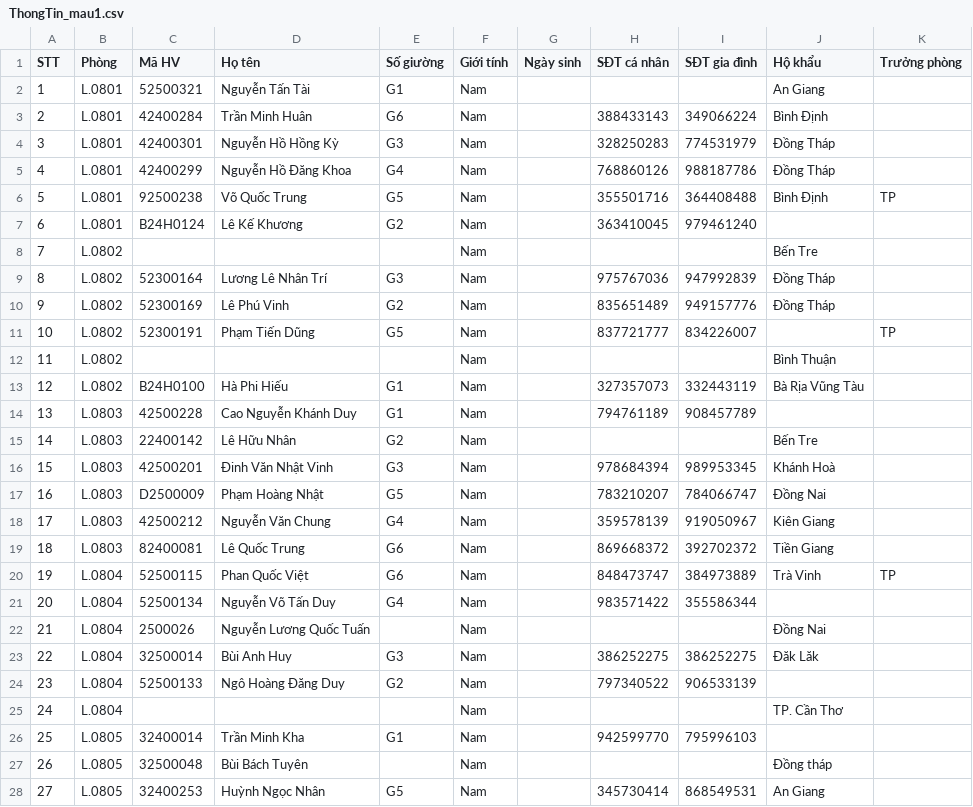
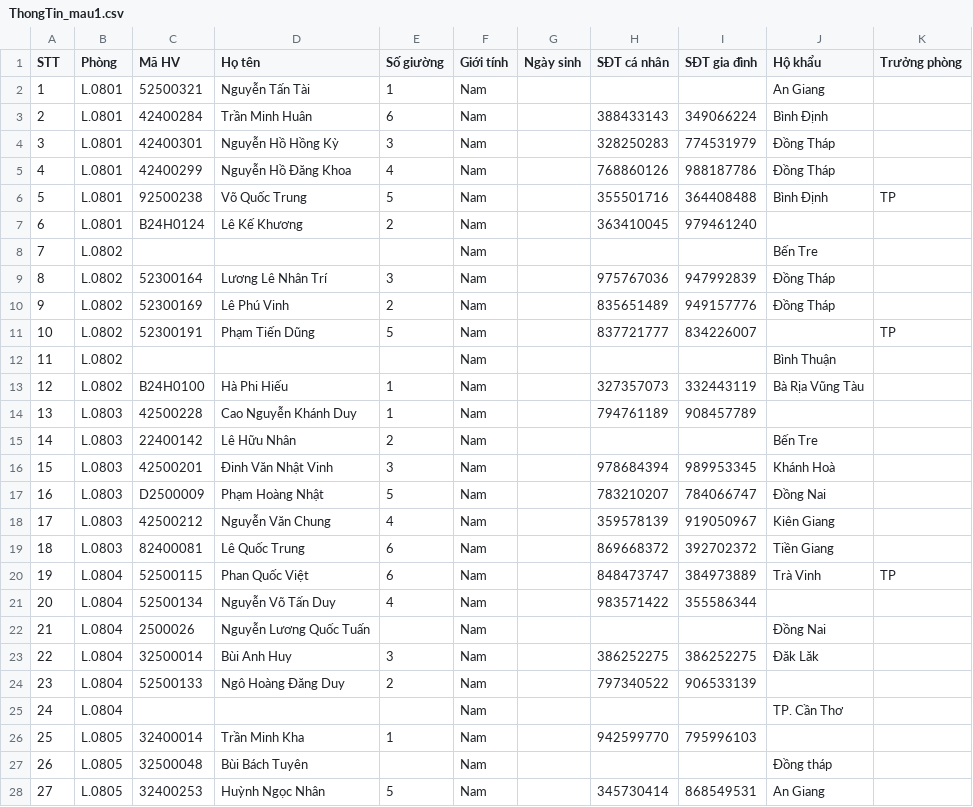
Before and after one commit to nhanhuutran007/UniDorm, a CSV file: assets/templates/ThongTin_mau1.csv, drawn as a sheet; only a part is shown; the diff covers the shown part only.

```diff
--- a/assets/templates/ThongTin_mau1.csv
+++ b/assets/templates/ThongTin_mau1.csv
@@ -1,28 +1,28 @@
 STT,Phòng,Mã HV,Họ tên,Số giường,Giới tính,Ngày sinh,SĐT cá nhân,SĐT gia đình,Hộ khẩu,Trưởng phòng
-1,L.0801,52500321,Nguyễn Tấn Tài,G1,Nam,,,,An Giang,
-2,L.0801,42400284,Trần Minh Huân,G6,Nam,,388433143,349066224,Bình Định,
-3,L.0801,42400301,Nguyễn Hồ Hồng Kỳ,G3,Nam,,328250283,774531979,Đồng Tháp,
-4,L.0801,42400299,Nguyễn Hồ Đăng Khoa,G4,Nam,,768860126,988187786,Đồng Tháp,
-5,L.0801,92500238,Võ Quốc Trung,G5,Nam,,355501716,364408488,Bình Định,TP
-6,L.0801,B24H0124,Lê Kế Khương,G2,Nam,,363410045,979461240,,
+1,L.0801,52500321,Nguyễn Tấn Tài,1,Nam,,,,An Giang,
+2,L.0801,42400284,Trần Minh Huân,6,Nam,,388433143,349066224,Bình Định,
+3,L.0801,42400301,Nguyễn Hồ Hồng Kỳ,3,Nam,,328250283,774531979,Đồng Tháp,
+4,L.0801,42400299,Nguyễn Hồ Đăng Khoa,4,Nam,,768860126,988187786,Đồng Tháp,
+5,L.0801,92500238,Võ Quốc Trung,5,Nam,,355501716,364408488,Bình Định,TP
+6,L.0801,B24H0124,Lê Kế Khương,2,Nam,,363410045,979461240,,
 7,L.0802,,,,Nam,,,,Bến Tre,
-8,L.0802,52300164,Lương Lê Nhân Trí,G3,Nam,,975767036,947992839,Đồng Tháp,
-9,L.0802,52300169,Lê Phú Vinh,G2,Nam,,835651489,949157776,Đồng Tháp,
-10,L.0802,52300191,Phạm Tiến Dũng,G5,Nam,,837721777,834226007,,TP
+8,L.0802,52300164,Lương Lê Nhân Trí,3,Nam,,975767036,947992839,Đồng Tháp,
+9,L.0802,52300169,Lê Phú Vinh,2,Nam,,835651489,949157776,Đồng Tháp,
+10,L.0802,52300191,Phạm Tiến Dũng,5,Nam,,837721777,834226007,,TP
 11,L.0802,,,,Nam,,,,Bình Thuận,
-12,L.0802,B24H0100,Hà Phi Hiếu,G1,Nam,,327357073,332443119,Bà Rịa Vũng Tàu,
-13,L.0803,42500228,Cao Nguyễn Khánh Duy,G1,Nam,,794761189,908457789,,
-14,L.0803,22400142,Lê Hữu Nhân,G2,Nam,,,,Bến Tre,
-15,L.0803,42500201,Đinh Văn Nhật Vinh,G3,Nam,,978684394,989953345,Khánh Hoà,
-16,L.0803,D2500009,Phạm Hoàng Nhật,G5,Nam,,783210207,784066747,Đồng Nai,
-17,L.0803,42500212,Nguyễn Văn Chung,G4,Nam,,359578139,919050967,Kiên Giang,
-18,L.0803,82400081,Lê Quốc Trung,G6,Nam,,869668372,392702372,Tiền Giang,
-19,L.0804,52500115,Phan Quốc Việt,G6,Nam,,848473747,384973889,Trà Vinh,TP
-20,L.0804,52500134,Nguyễn Võ Tấn Duy,G4,Nam,,983571422,355586344,,
+12,L.0802,B24H0100,Hà Phi Hiếu,1,Nam,,327357073,332443119,Bà Rịa Vũng Tàu,
+13,L.0803,42500228,Cao Nguyễn Khánh Duy,1,Nam,,794761189,908457789,,
+14,L.0803,22400142,Lê Hữu Nhân,2,Nam,,,,Bến Tre,
+15,L.0803,42500201,Đinh Văn Nhật Vinh,3,Nam,,978684394,989953345,Khánh Hoà,
+16,L.0803,D2500009,Phạm Hoàng Nhật,5,Nam,,783210207,784066747,Đồng Nai,
+17,L.0803,42500212,Nguyễn Văn Chung,4,Nam,,359578139,919050967,Kiên Giang,
+18,L.0803,82400081,Lê Quốc Trung,6,Nam,,869668372,392702372,Tiền Giang,
+19,L.0804,52500115,Phan Quốc Việt,6,Nam,,848473747,384973889,Trà Vinh,TP
+20,L.0804,52500134,Nguyễn Võ Tấn Duy,4,Nam,,983571422,355586344,,
 21,L.0804,2500026,Nguyễn Lương Quốc Tuấn,,Nam,,,,Đồng Nai,
-22,L.0804,32500014,Bùi Anh Huy,G3,Nam,,386252275,386252275,Đăk Lăk,
-23,L.0804,52500133,Ngô Hoàng Đăng Duy,G2,Nam,,797340522,906533139,,
+22,L.0804,32500014,Bùi Anh Huy,3,Nam,,386252275,386252275,Đăk Lăk,
+23,L.0804,52500133,Ngô Hoàng Đăng Duy,2,Nam,,797340522,906533139,,
 24,L.0804,,,,Nam,,,,TP. Cần Thơ,
-25,L.0805,32400014,Trần Minh Kha,G1,Nam,,942599770,795996103,,
+25,L.0805,32400014,Trần Minh Kha,1,Nam,,942599770,795996103,,
 26,L.0805,32500048,Bùi Bách Tuyên,,Nam,,,,Đồng tháp,
-27,L.0805,32400253,Huỳnh Ngọc Nhân,G5,Nam,,345730414,868549531,An Giang,
+27,L.0805,32400253,Huỳnh Ngọc Nhân,5,Nam,,345730414,868549531,An Giang,
```
Also changed, not shown: 45 edited cells elsewhere in this file, 6 other files.
